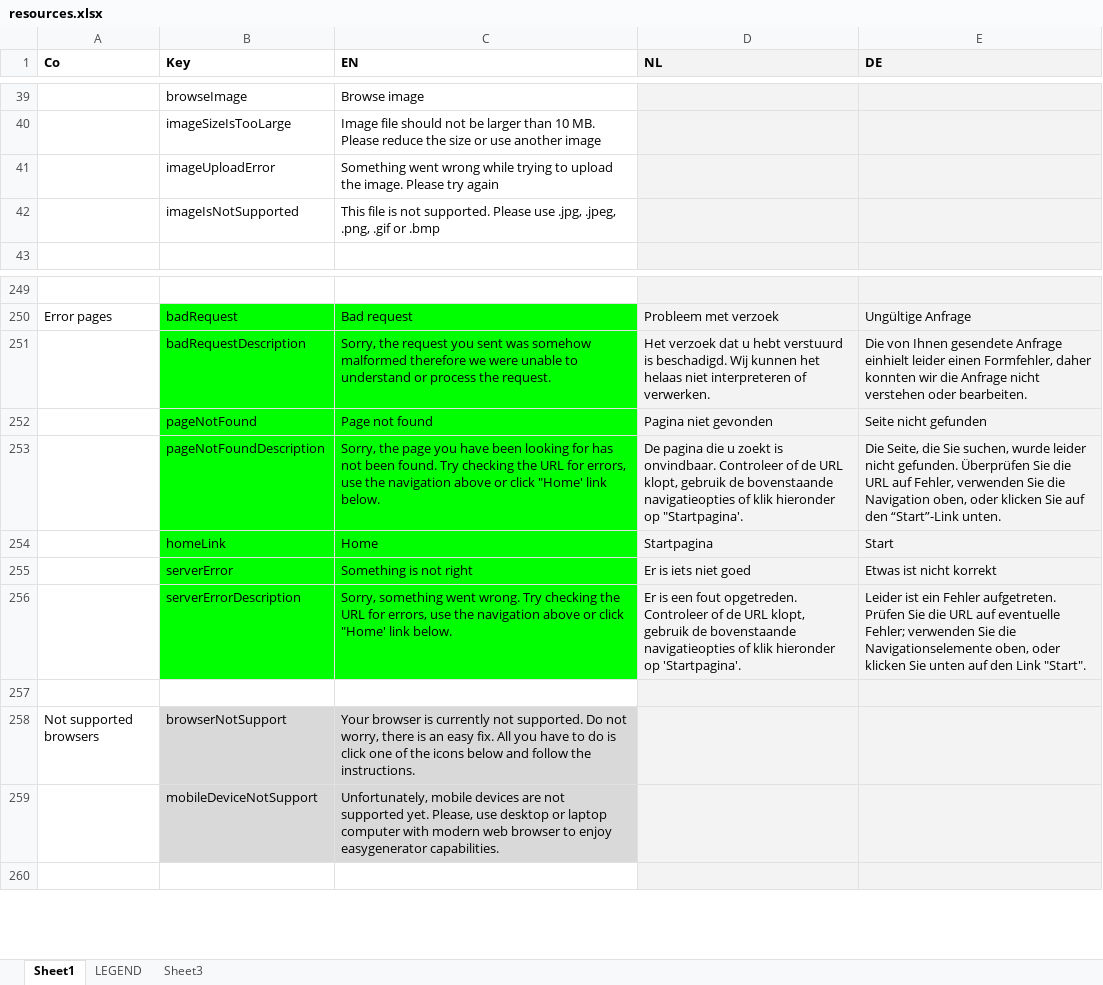
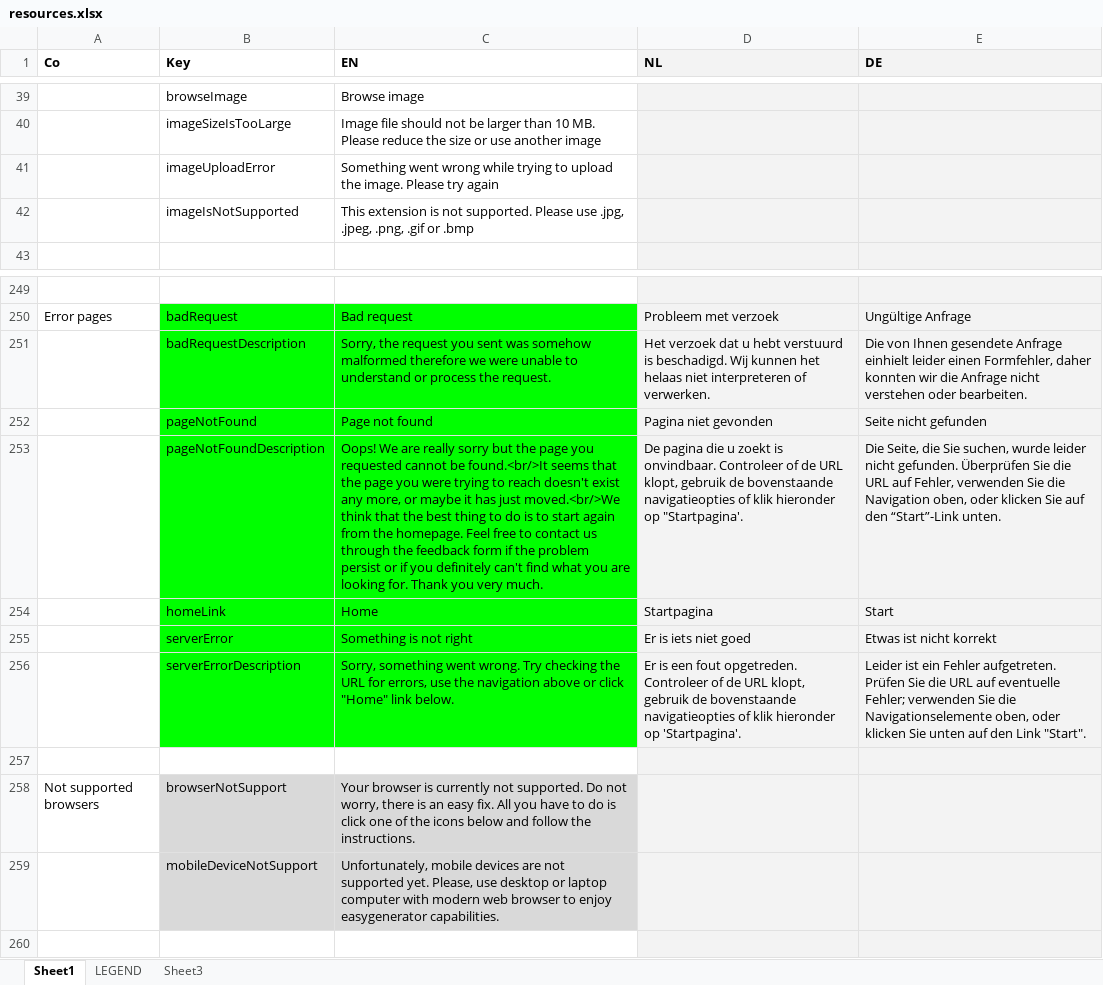
Before and after one commit to jaw4ik/assessment, an Excel workbook: sources/easygenerator.Web/App/localization/resources.xlsx, sheet Sheet1, drawn as a sheet; only a part is shown, gaps mark what is left out; values as stored, in another font and other column widths than the file's, no borders; the diff names each change by its address in the sheet, - before the commit and + after, or states it on an @@ line.

```diff
--- a/sources/easygenerator.Web/App/localization/resources.xlsx (sheet Sheet1)
+++ b/sources/easygenerator.Web/App/localization/resources.xlsx (sheet Sheet1)
-C42 (EN): This file is not…
+C42 (EN): This extension is not…
-C253 (EN): Sorry, the page you have been looking for has not been found. Try checking the URL for errors, use the navigation above or click "Home' link below.
+C253 (EN): Oops! We are really sorry but the page you requested cannot be found.<br/>It seems that the page you were trying to reach doesn't exist any more, or maybe it has just moved.<br/>We think that the best thing to do is to start again from the homepage. Feel free to contact us through the feedback form if the problem persist or if you definitely can't find what you are looking for. Thank you very much.
-C256 (EN): …or click "Home' link below.
+C256 (EN): …or click "Home" link below.
```
Also changed, not shown: 4 other files.
